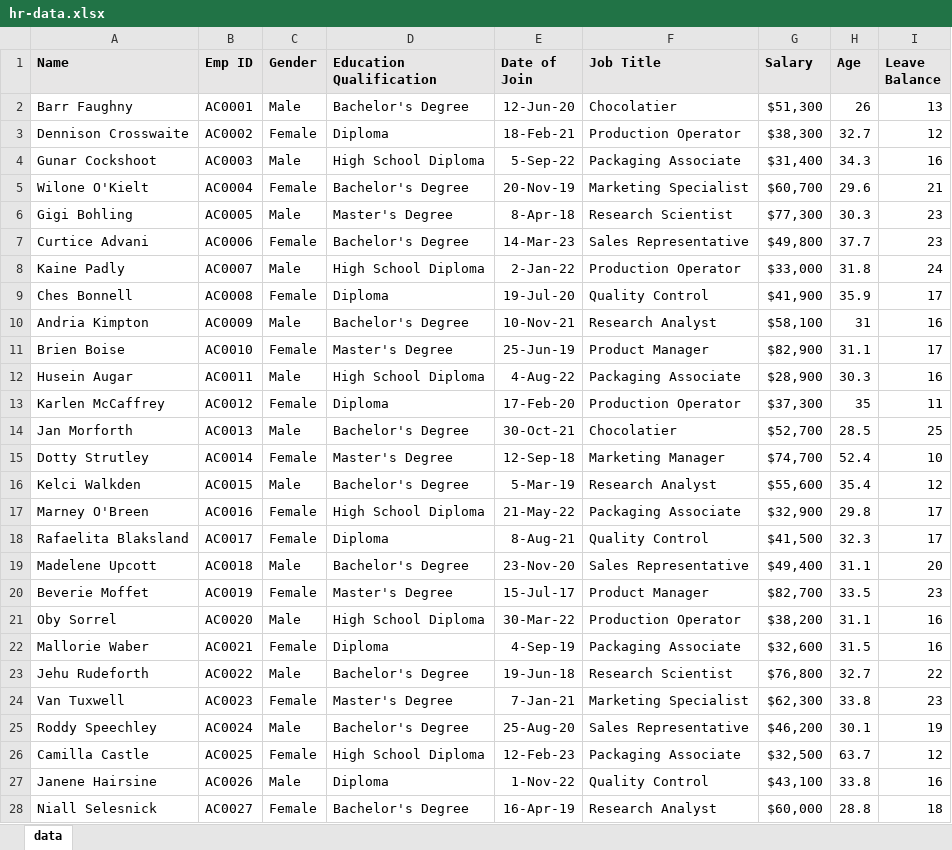
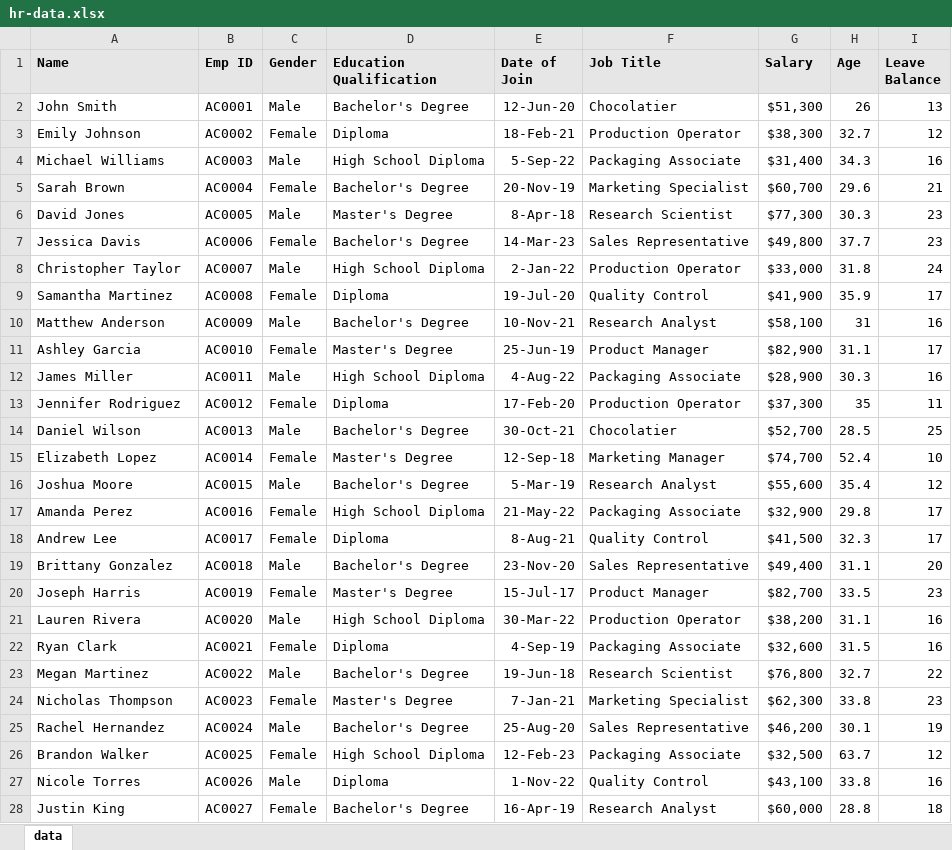
Before and after one commit to Drakunal/Machine-Learning-M.Sc, an Excel workbook: Datasets/Sample/hr-data.xlsx, sheet data, drawn as a sheet; only a part is shown; values as stored, in another font and other column widths than the file's, no borders; the diff covers the shown part only; the diff names each change by its address in the sheet, - before the commit and + after, or states it on an @@ line.

Commit message:
sample datasets updated

```diff
--- a/Datasets/Sample/hr-data.xlsx (sheet data)
+++ b/Datasets/Sample/hr-data.xlsx (sheet data)
-A2 (Name): Barr Faughny
+A2 (Name): John Smith
-A3 (Name): Dennison Crosswaite
+A3 (Name): Emily Johnson
-A4 (Name): Gunar Cockshoot
+A4 (Name): Michael Williams
-A5 (Name): Wilone O'Kielt
+A5 (Name): Sarah Brown
-A6 (Name): Gigi Bohling
+A6 (Name): David Jones
-A7 (Name): Curtice Advani
+A7 (Name): Jessica Davis
-A8 (Name): Kaine Padly
+A8 (Name): Christopher Taylor
-A9 (Name): Ches Bonnell
+A9 (Name): Samantha Martinez
-A10 (Name): Andria Kimpton
+A10 (Name): Matthew Anderson
-A11 (Name): Brien Boise
+A11 (Name): Ashley Garcia
-A12 (Name): Husein Augar
+A12 (Name): James Miller
-A13 (Name): Karlen McCaffrey
+A13 (Name): Jennifer Rodriguez
-A14 (Name): Jan Morforth
+A14 (Name): Daniel Wilson
-A15 (Name): Dotty Strutley
+A15 (Name): Elizabeth Lopez
-A16 (Name): Kelci Walkden
+A16 (Name): Joshua Moore
-A17 (Name): Marney O'Breen
+A17 (Name): Amanda Perez
-A18 (Name): Rafaelita Blaksland
+A18 (Name): Andrew Lee
-A19 (Name): Madelene Upcott
+A19 (Name): Brittany Gonzalez
-A20 (Name): Beverie Moffet
+A20 (Name): Joseph Harris
-A21 (Name): Oby Sorrel
+A21 (Name): Lauren Rivera
-A22 (Name): Mallorie Waber
+A22 (Name): Ryan Clark
-A23 (Name): Jehu Rudeforth
+A23 (Name): Megan Martinez
-A24 (Name): Van Tuxwell
+A24 (Name): Nicholas Thompson
-A25 (Name): Roddy Speechley
+A25 (Name): Rachel Hernandez
-A26 (Name): Camilla Castle
+A26 (Name): Brandon Walker
-A27 (Name): Janene Hairsine
+A27 (Name): Nicole Torres
-A28 (Name): Niall Selesnick
+A28 (Name): Justin King
```
Also changed, not shown: 134 edited cells elsewhere in this sheet, 1 other file.
